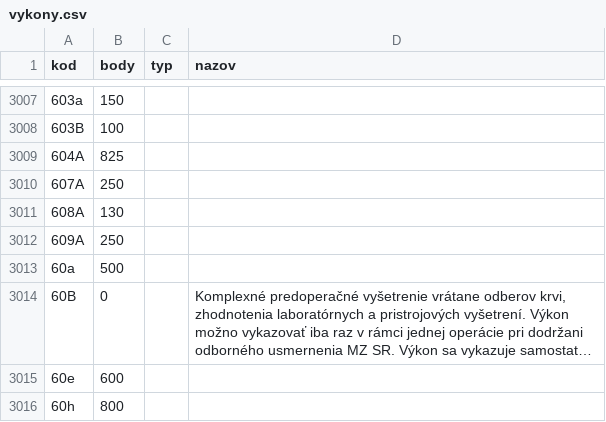
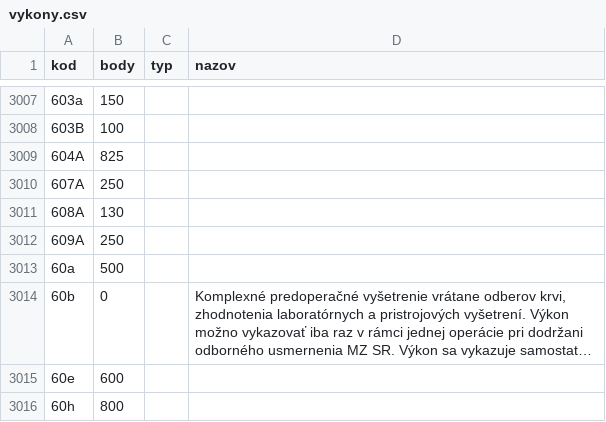
Before and after one commit to curo-open/curo-data, a CSV file: vykony.csv, drawn as a sheet; only a part is shown, gaps mark what is left out; long unchanged cells end in …; the diff names each change by its address in the sheet, - before the commit and + after, or states it on an @@ line.

Commit message:
changed 60B to 60b

```diff
--- a/vykony.csv
+++ b/vykony.csv
-A3014 (kod): 60B
+A3014 (kod): 60b
```
